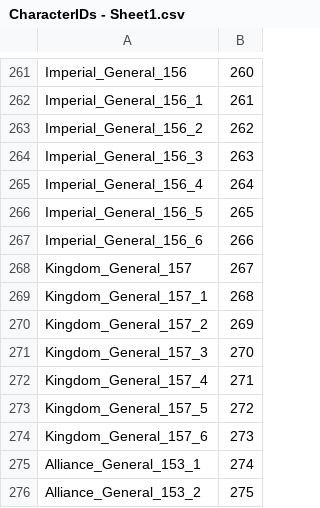
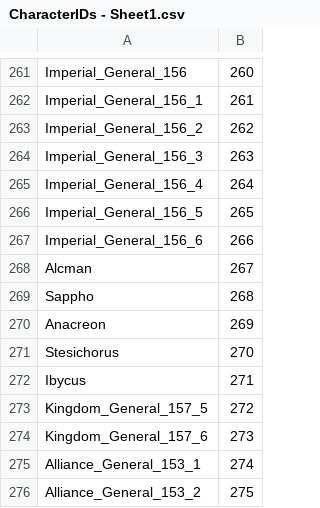
Before and after one commit to bconnolly/jade_wyverns, a CSV file: Scripts/CharacterIDs - Sheet1.csv, drawn as a sheet; only a part is shown, gaps mark what is left out.

Commit message:
Added new characters to CharacterIDs csv

```diff
--- a/Scripts/CharacterIDs - Sheet1.csv
+++ b/Scripts/CharacterIDs - Sheet1.csv
@@ -267,7 +267,7 @@ Imperial_General_156_5 ,265
 Imperial_General_156_6 ,266
-Kingdom_General_157 ,267
-Kingdom_General_157_1 ,268
-Kingdom_General_157_2 ,269
-Kingdom_General_157_3 ,270
-Kingdom_General_157_4 ,271
+Alcman ,267
+Sappho ,268
+Anacreon ,269
+Stesichorus ,270
+Ibycus ,271
 Kingdom_General_157_5 ,272
```
